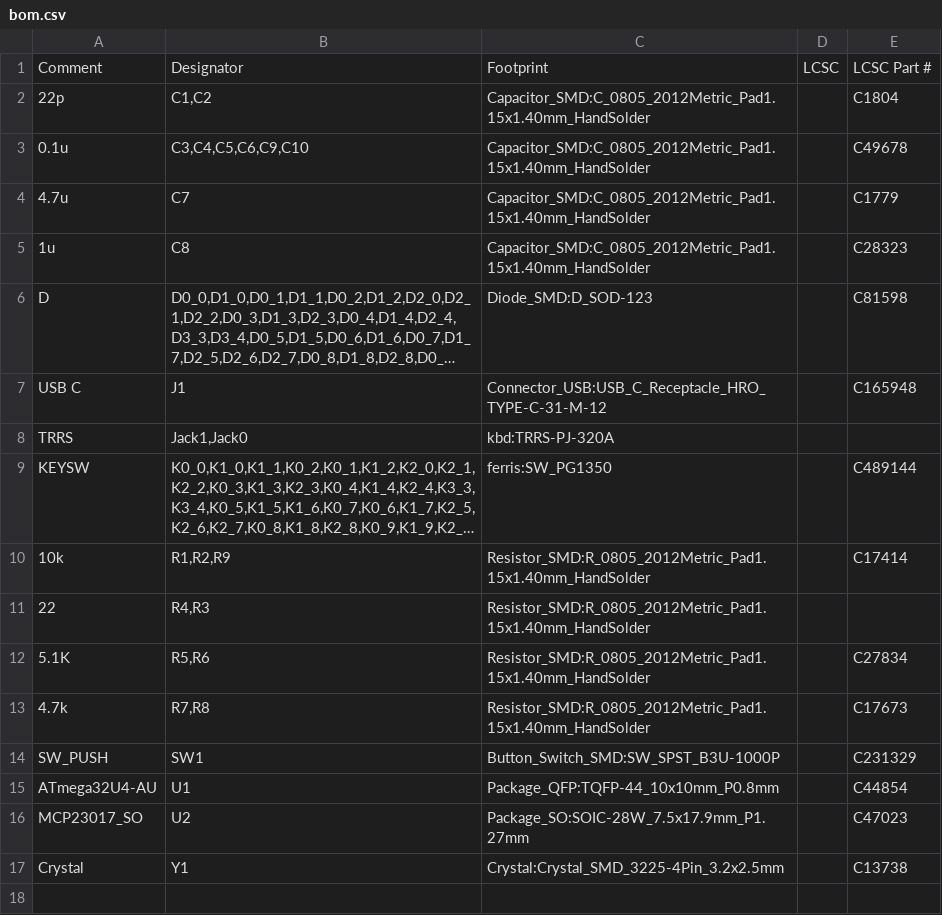
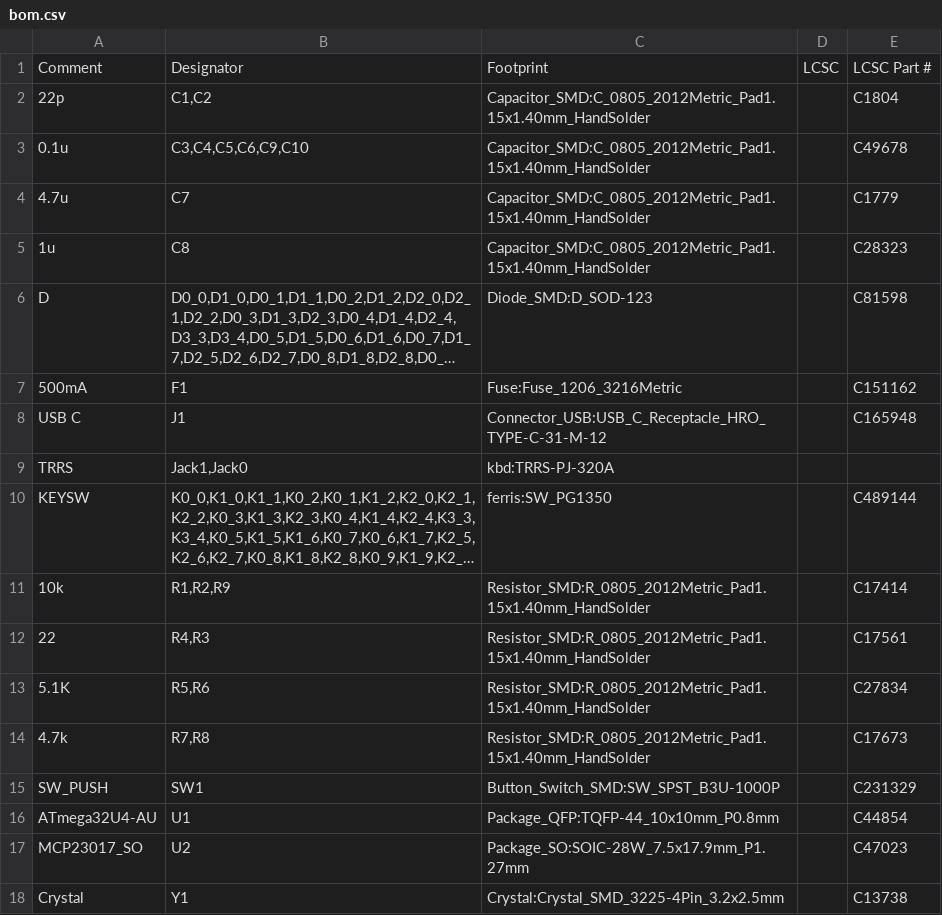
Before and after one commit to pierrechevalier83/ferris, a CSV file: bom.csv, drawn as a sheet; long unchanged cells end in …; addresses are those after the commit; the diff names each change by its address in the sheet, - before the commit and + after, or states it on an @@ line.

Commit message:
Add fuse from USB's VCC input and ground zones

```diff
--- a/bom.csv
+++ b/bom.csv
+row 7: 500mA | F1 | Fuse:Fuse_1206_3216Metric |  | C151162
-E12: (empty)
+E12: C17561
```
Also changed, not shown: cpl.csv, 6 other files.
